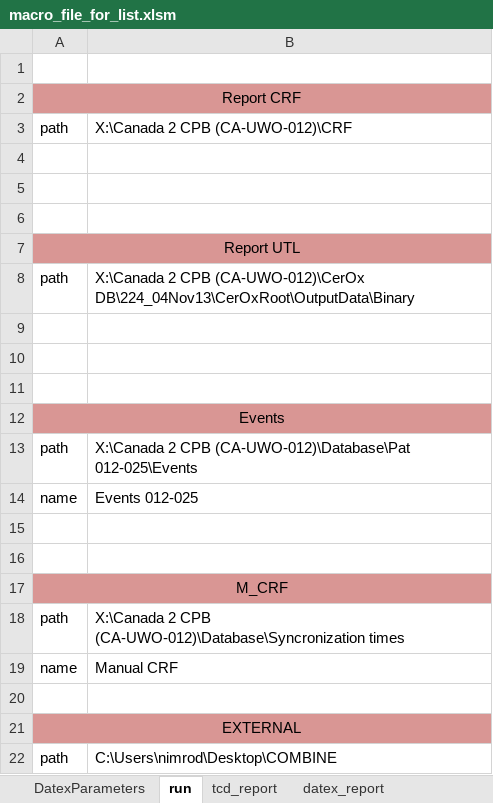
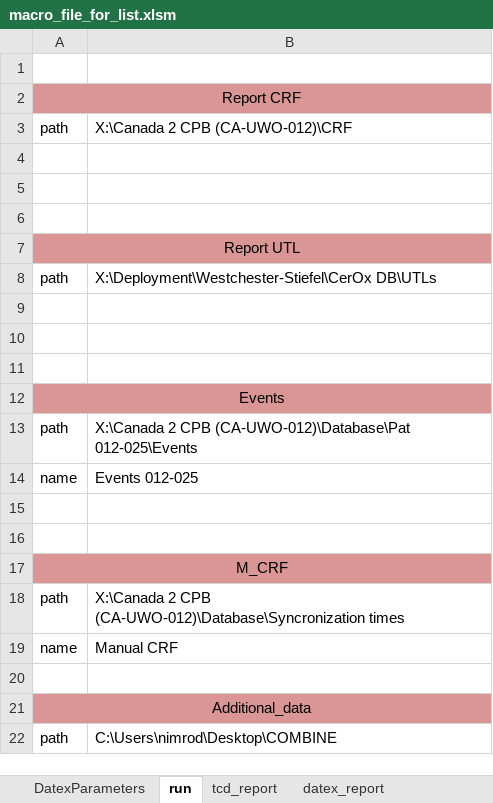
Before and after one commit to nimosc/macro_file2, an Excel workbook: macro_file_for_list.xlsm, sheet run, drawn as a sheet; values as stored, in another font and other column widths than the file's, no borders; charts and pictures not drawn; the diff names each change by its address in the sheet, - before the commit and + after, or states it on an @@ line.

Commit message:
3 moduls is done
1. additional data
2. device data
3. pat_data

```diff
--- a/macro_file_for_list.xlsm (sheet run)
+++ b/macro_file_for_list.xlsm (sheet run)
-B8: X:\Canada 2 CPB (CA-UWO-012)\CerOx DB\224_04Nov13\CerOxRoot\OutputData\Binary
+B8: X:\Deployment\Westchester-Stiefel\CerOx DB\UTLs
-A21: EXTERNAL
+A21: Additional_data
```
Also changed, not shown: sheet file, sheet ex_statustemplete, sheet statusTemplet, charts or pictures.
